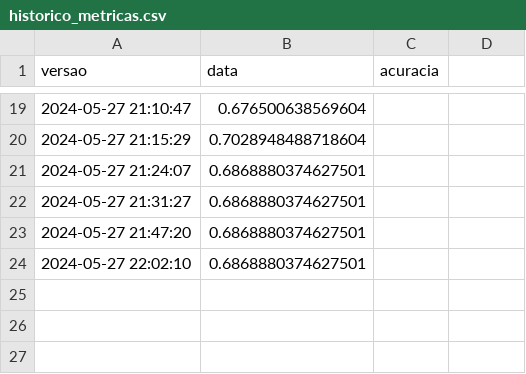
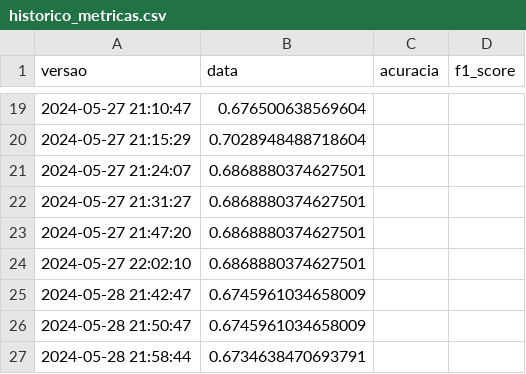
Before and after one commit to diogosilvabr/Donation.IA, a CSV file: ml/historico_metricas.csv, drawn as a sheet; only a part is shown, gaps mark what is left out; the diff names each change by its address in the sheet, - before the commit and + after, or states it on an @@ line.

```diff
--- a/ml/historico_metricas.csv
+++ b/ml/historico_metricas.csv
-D1: (empty)
+D1: f1_score
+row 25: 2024-05-28 21:42:47 | 0.6745961034658009
+row 26: 2024-05-28 21:50:47 | 0.6745961034658009
+row 27: 2024-05-28 21:58:44 | 0.6734638470693791
```
Also changed, not shown: data/feedback.csv, 3 other files.
